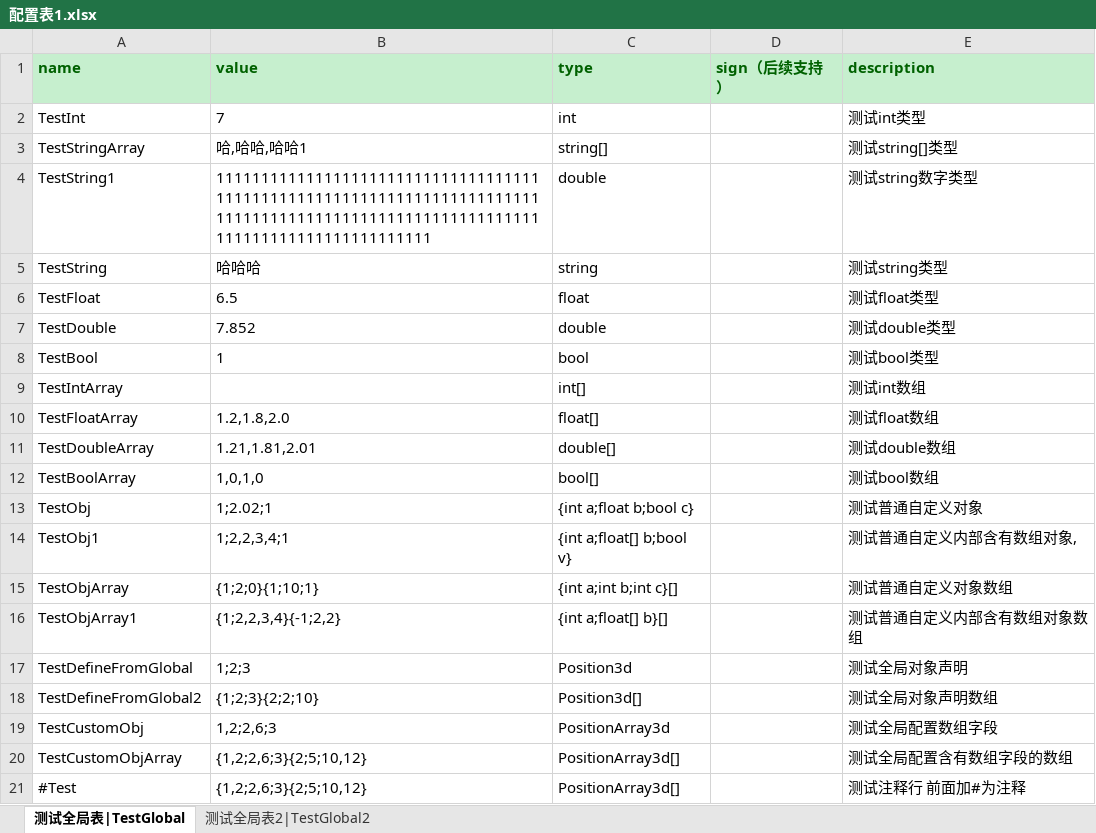
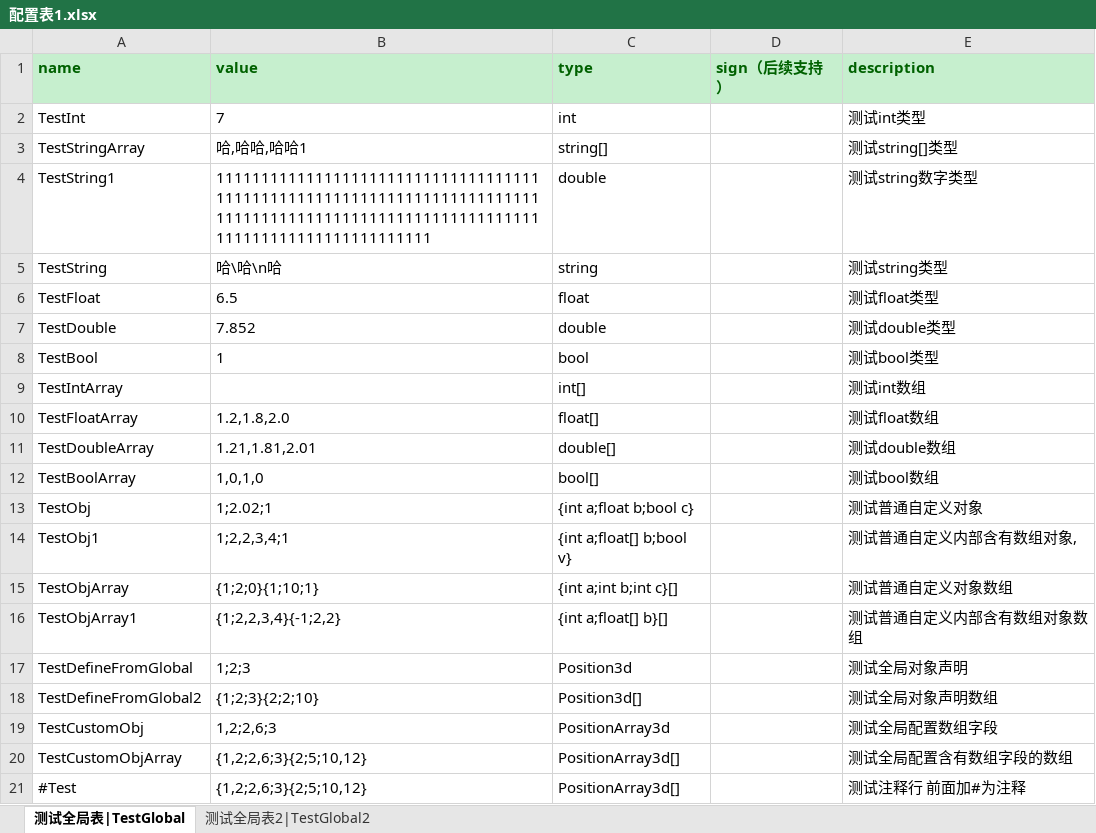
Before and after one commit to leolichenxi/ExcelExport, an Excel workbook: Exporter/配置表1.xlsx, sheet 测试全局表|TestGlobal, drawn as a sheet; values as stored, in another font and other column widths than the file's, no borders; the diff names each change by its address in the sheet, - before the commit and + after, or states it on an @@ line.

```diff
--- a/Exporter/配置表1.xlsx (sheet 测试全局表|TestGlobal)
+++ b/Exporter/配置表1.xlsx (sheet 测试全局表|TestGlobal)
-B5 (value): 哈哈哈
+B5 (value): 哈\哈\n哈
```
Also changed, not shown: 10 other files.
